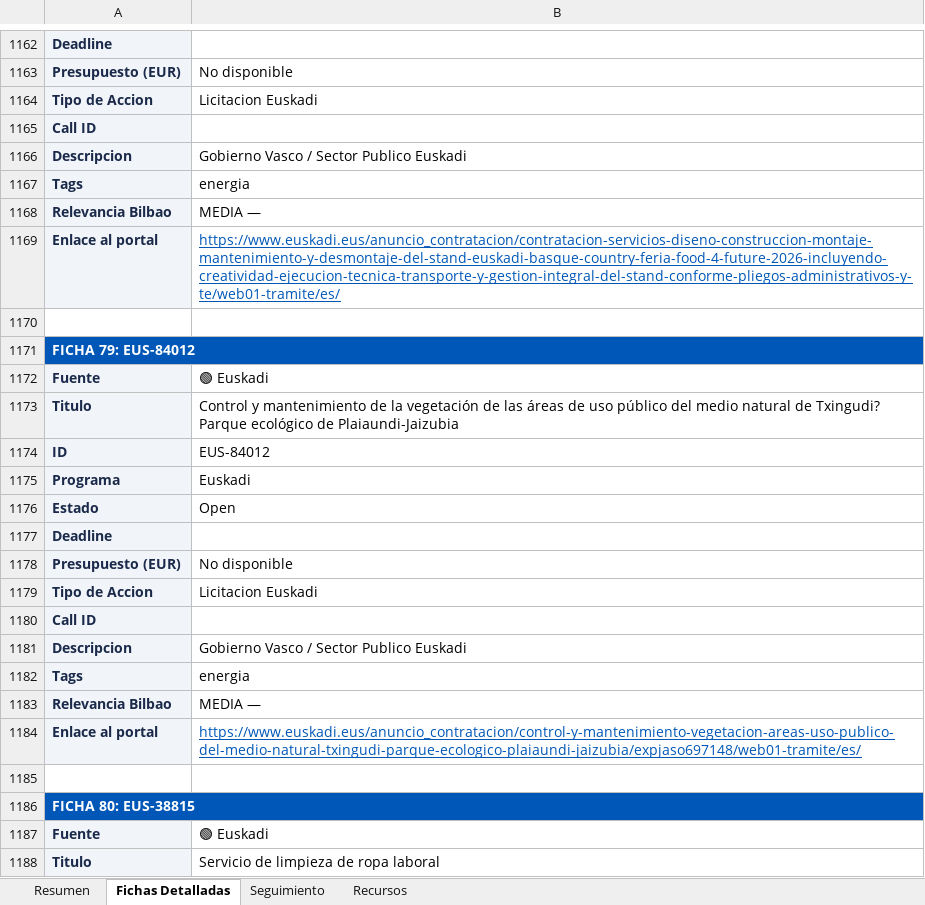
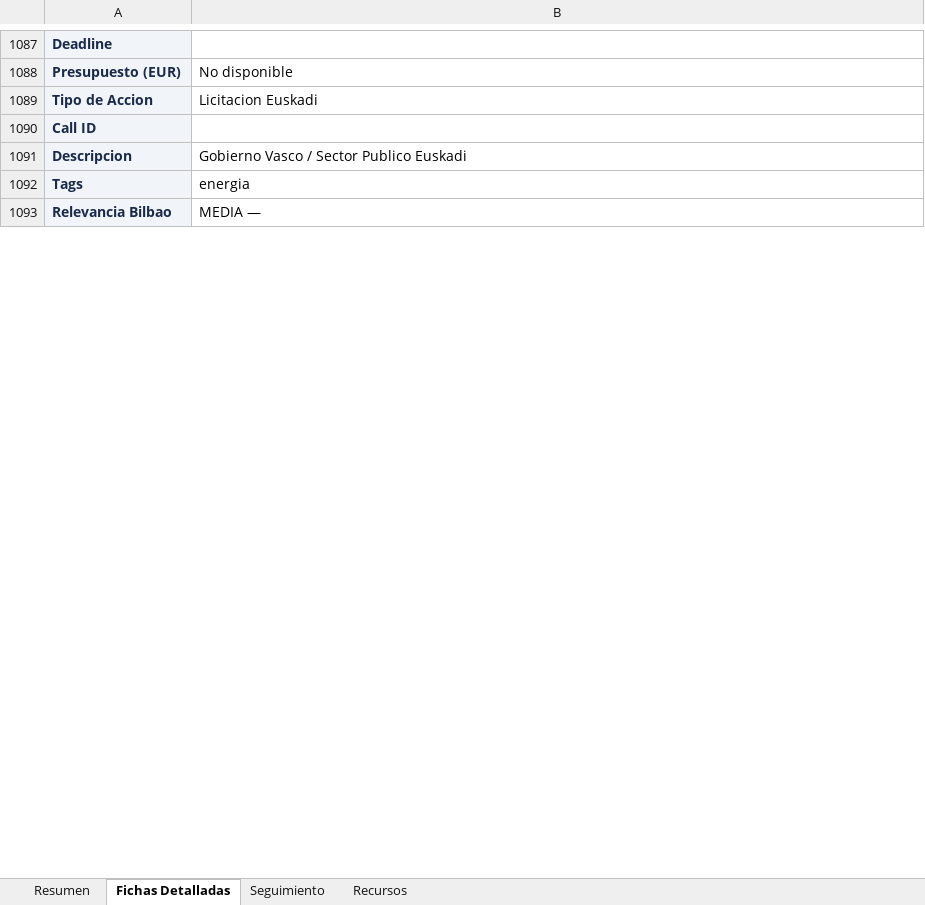
Before and after one commit to haguirre-lab/eu-funding-radar, an Excel workbook: docs/resultados_convocatorias.xlsx, sheet Fichas Detalladas, drawn as a sheet; only a part is shown, gaps mark what is left out; values as stored, in another font and other column widths than the file's, no borders; the diff covers the shown part only; the diff names each change by its address in the sheet, - before the commit and + after, or states it on an @@ line.

```diff
--- a/docs/resultados_convocatorias.xlsx (sheet Fichas Detalladas)
+++ b/docs/resultados_convocatorias.xlsx (sheet Fichas Detalladas)
-row 1169: Enlace al portal | https://www.euskadi.eus/anuncio_contratacion/contratacion-servicios-diseno-construccion-montaje-mantenimiento-y-desmontaje-del-stand-euskadi-basque-country-feria-food-4-future-2026-incluyendo-creatividad-ejecucion-tecnica-transporte-y-gestion-integral-del-stand-conforme-pliegos-administrativos-y-te/web01-tramite/es/
-row 1170: (empty)
-row 1171: FICHA 79: EUS-84012
-row 1172: Fuente | 🟢 Euskadi
-row 1173: Titulo | Control y mantenimiento de la vegetación de las áreas de uso público del medio natural de Txingudi? Parque ecológico de Plaiaundi-Jaizubia
-row 1174: ID | EUS-84012
-row 1175: Programa | Euskadi
-row 1176: Estado | Open
-row 1177: Deadline
-row 1178: Presupuesto (EUR) | No disponible
-row 1179: Tipo de Accion | Licitacion Euskadi
-row 1180: Call ID
-row 1181: Descripcion | Gobierno Vasco / Sector Publico Euskadi
-row 1182: Tags | energia
-row 1183: Relevancia Bilbao | MEDIA —
-row 1184: Enlace al portal | https://www.euskadi.eus/anuncio_contratacion/control-y-mantenimiento-vegetacion-areas-uso-publico-del-medio-natural-txingudi-parque-ecologico-plaiaundi-jaizubia/expjaso697148/web01-tramite/es/
-row 1185: (empty)
-row 1186: FICHA 80: EUS-38815
-row 1187: Fuente | 🟢 Euskadi
-row 1188: Titulo | Servicio de limpieza de ropa laboral
```
Also changed, not shown: 130 removed rows and 55 edited cells elsewhere in this sheet, sheet Resumen, sheet Seguimiento, 3 other files.
